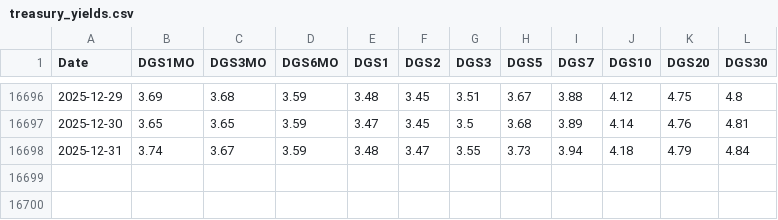
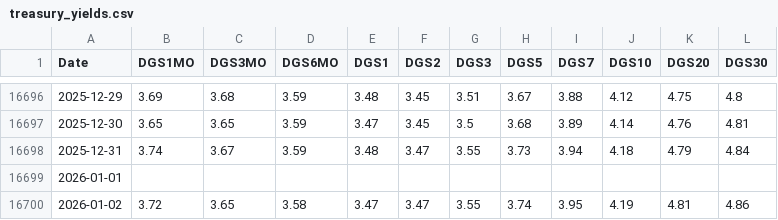
Before and after one commit to CSCoder33/Yield-Curve, a CSV file: data/treasury_yields.csv, drawn as a sheet; only a part is shown, gaps mark what is left out.

```diff
--- a/data/treasury_yields.csv
+++ b/data/treasury_yields.csv
@@ -16698 +16698,3 @@ Date,DGS1MO,DGS3MO,DGS6MO,DGS1,DGS2,DGS3,DGS5,DGS7,DGS10,DGS20,DGS30
 2025-12-31,3.74,3.67,3.59,3.48,3.47,3.55,3.73,3.94,4.18,4.79,4.84
+2026-01-01,,,,,,,,,,,
+2026-01-02,3.72,3.65,3.58,3.47,3.47,3.55,3.74,3.95,4.19,4.81,4.86
```
Also changed, not shown: 2 other files.
